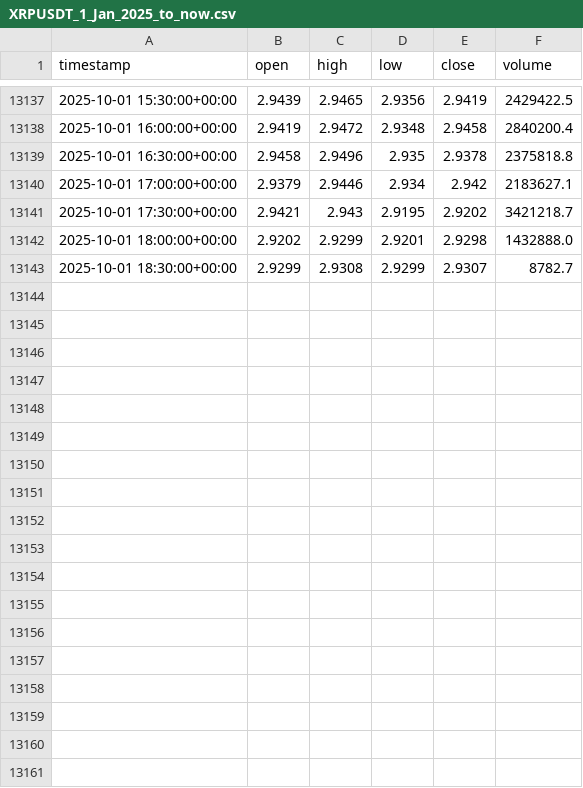
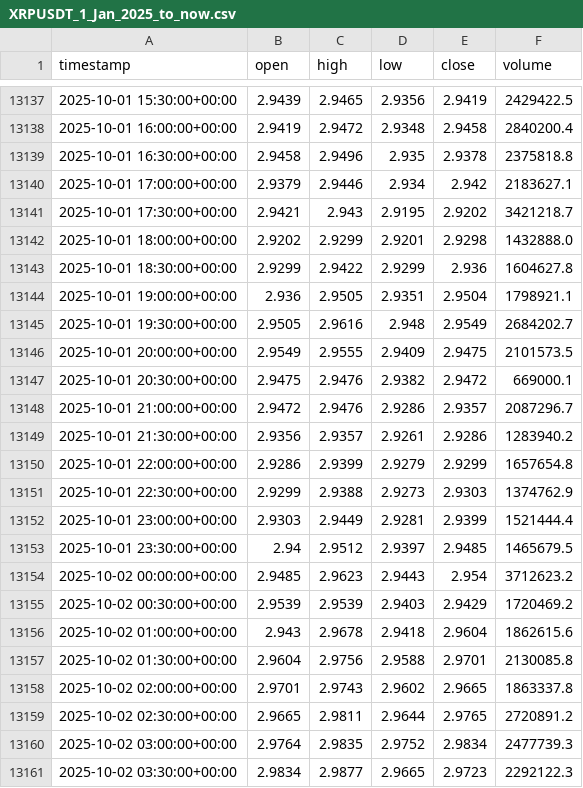
Before and after one commit to AZFARHAD24511/datasets, a CSV file: crypto_datasets/XRPUSDT_1_Jan_2025_to_now.csv, drawn as a sheet; only a part is shown, gaps mark what is left out; the diff covers the shown part only.

Commit message:
update XRPUSDT_1_Jan_2025_to_now.csv

```diff
--- a/crypto_datasets/XRPUSDT_1_Jan_2025_to_now.csv
+++ b/crypto_datasets/XRPUSDT_1_Jan_2025_to_now.csv
@@ -13142,2 +13142,20 @@ timestamp,open,high,low,close,volume
 2025-10-01 18:00:00+00:00,2.9202,2.9299,2.9201,2.9298,1432888.0
-2025-10-01 18:30:00+00:00,2.9299,2.9308,2.9299,2.9307,8782.7
+2025-10-01 18:30:00+00:00,2.9299,2.9422,2.9299,2.936,1604627.8
+2025-10-01 19:00:00+00:00,2.936,2.9505,2.9351,2.9504,1798921.1
+2025-10-01 19:30:00+00:00,2.9505,2.9616,2.948,2.9549,2684202.7
+2025-10-01 20:00:00+00:00,2.9549,2.9555,2.9409,2.9475,2101573.5
+2025-10-01 20:30:00+00:00,2.9475,2.9476,2.9382,2.9472,669000.1
+2025-10-01 21:00:00+00:00,2.9472,2.9476,2.9286,2.9357,2087296.7
+2025-10-01 21:30:00+00:00,2.9356,2.9357,2.9261,2.9286,1283940.2
+2025-10-01 22:00:00+00:00,2.9286,2.9399,2.9279,2.9299,1657654.8
+2025-10-01 22:30:00+00:00,2.9299,2.9388,2.9273,2.9303,1374762.9
+2025-10-01 23:00:00+00:00,2.9303,2.9449,2.9281,2.9399,1521444.4
+2025-10-01 23:30:00+00:00,2.94,2.9512,2.9397,2.9485,1465679.5
+2025-10-02 00:00:00+00:00,2.9485,2.9623,2.9443,2.954,3712623.2
+2025-10-02 00:30:00+00:00,2.9539,2.9539,2.9403,2.9429,1720469.2
+2025-10-02 01:00:00+00:00,2.943,2.9678,2.9418,2.9604,1862615.6
+2025-10-02 01:30:00+00:00,2.9604,2.9756,2.9588,2.9701,2130085.8
+2025-10-02 02:00:00+00:00,2.9701,2.9743,2.9602,2.9665,1863337.8
+2025-10-02 02:30:00+00:00,2.9665,2.9811,2.9644,2.9765,2720891.2
+2025-10-02 03:00:00+00:00,2.9764,2.9835,2.9752,2.9834,2477739.3
+2025-10-02 03:30:00+00:00,2.9834,2.9877,2.9665,2.9723,2292122.3
```
Also changed, not shown: 12 added rows elsewhere in this file.
